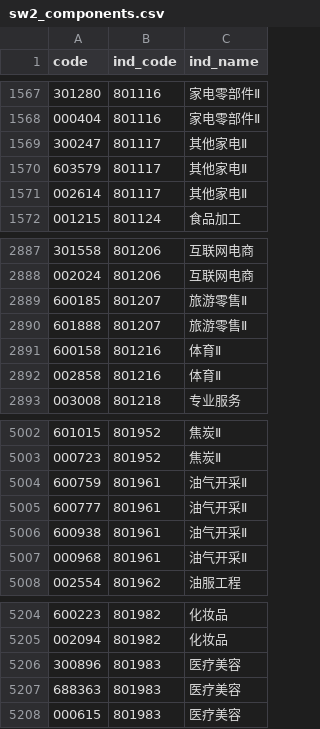
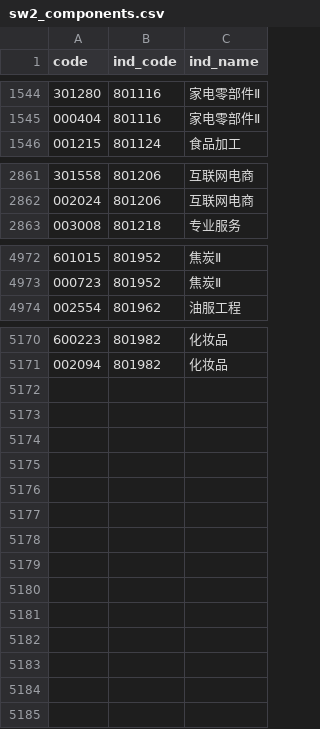
Before and after one commit to haiNono/market-dashboard, a CSV file: data/sw2_components.csv, drawn as a sheet; only a part is shown, gaps mark what is left out; the diff covers the shown part only; the diff names each change by its address in the sheet, - before the commit and + after, or states it on an @@ line.

```diff
--- a/data/sw2_components.csv
+++ b/data/sw2_components.csv
-row 1569: 300247 | 801117 | 其他家电Ⅱ
-row 1570: 603579 | 801117 | 其他家电Ⅱ
-row 1571: 002614 | 801117 | 其他家电Ⅱ
-row 2889: 600185 | 801207 | 旅游零售Ⅱ
-row 2890: 601888 | 801207 | 旅游零售Ⅱ
-row 2891: 600158 | 801216 | 体育Ⅱ
-row 2892: 002858 | 801216 | 体育Ⅱ
-row 5004: 600759 | 801961 | 油气开采Ⅱ
-row 5005: 600777 | 801961 | 油气开采Ⅱ
-row 5006: 600938 | 801961 | 油气开采Ⅱ
-row 5007: 000968 | 801961 | 油气开采Ⅱ
-row 5206: 300896 | 801983 | 医疗美容
-row 5207: 688363 | 801983 | 医疗美容
-row 5208: 000615 | 801983 | 医疗美容
```
Also changed, not shown: 23 removed rows elsewhere in this file, data/option_pcr.csv, data/sector_云服务器.csv, 12 other files.
